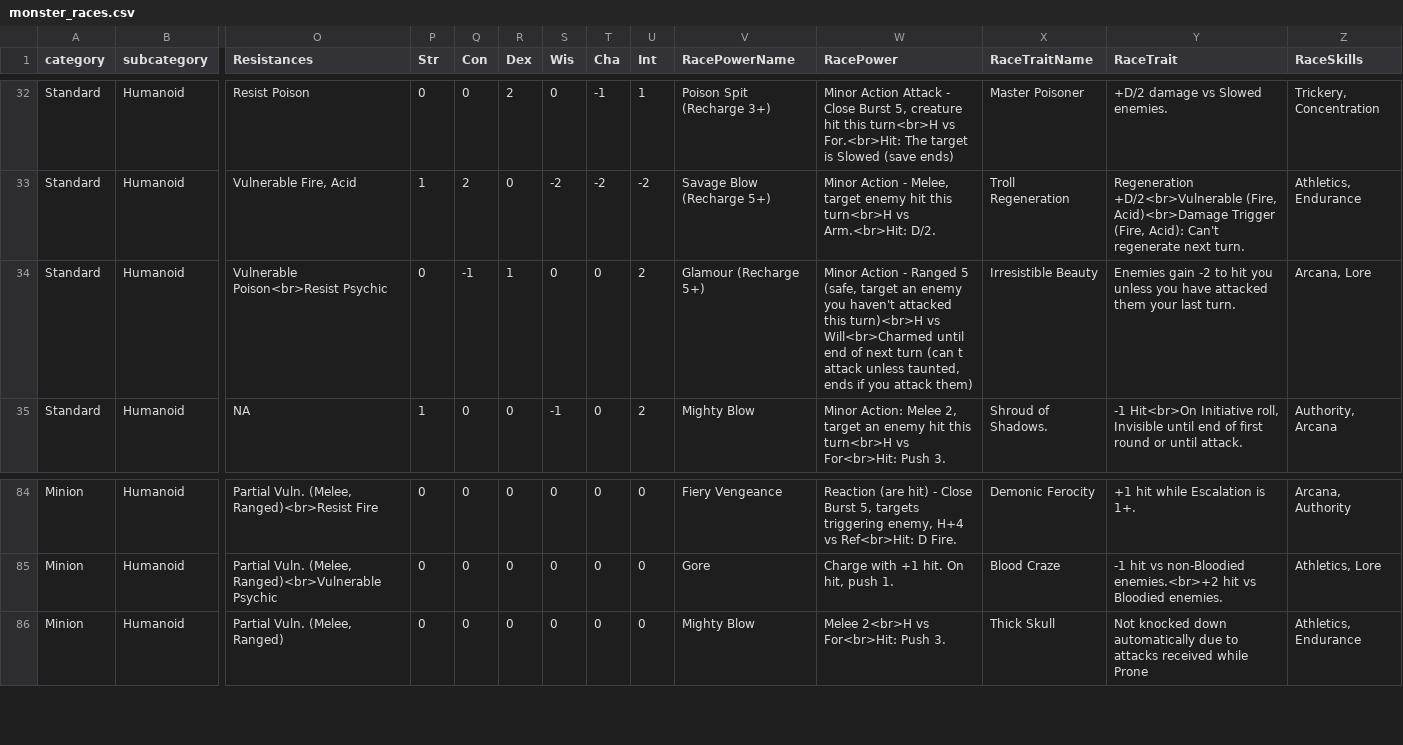
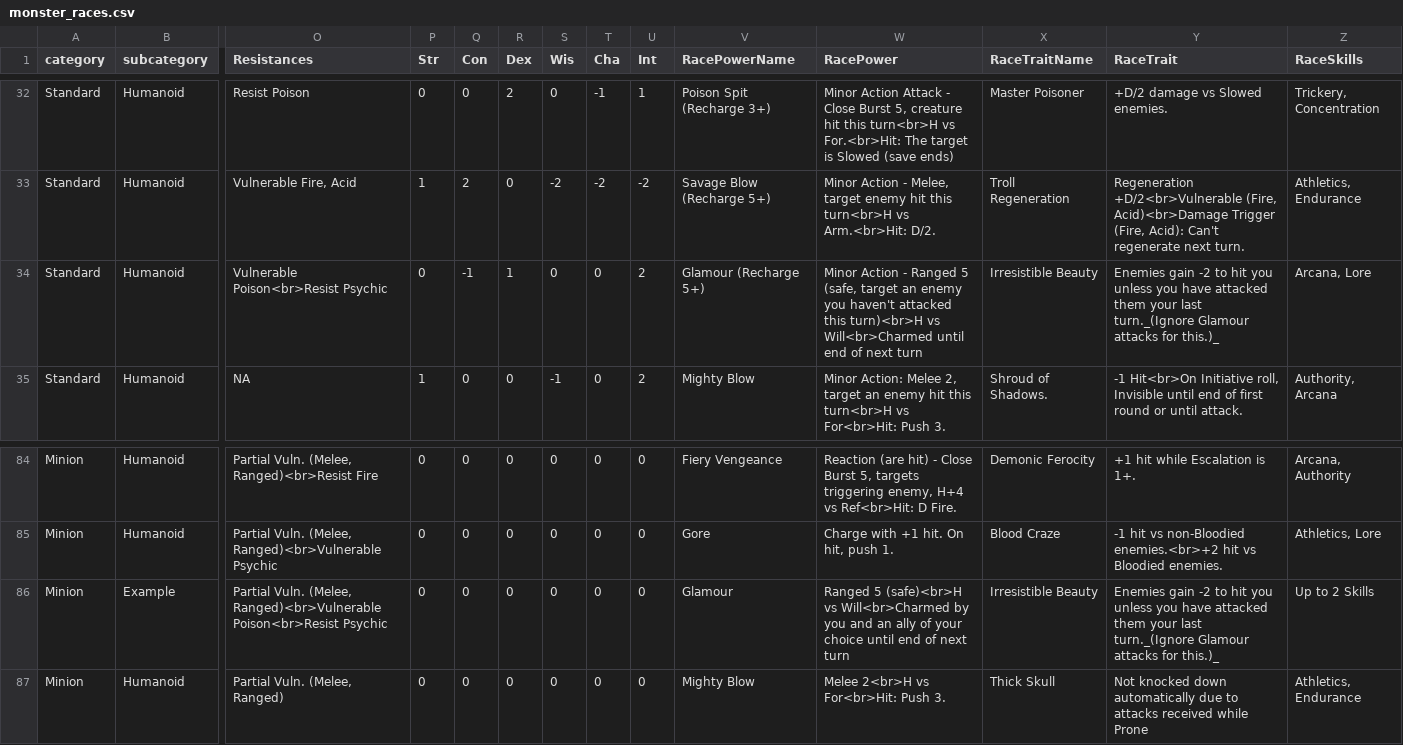
Before and after one commit to capelastegui/sfrpg, a CSV file: inst/raw/monsters/monster_races.csv, drawn as a sheet; only a part is shown, gaps mark what is left out; rows hold the shown columns only; the diff names each change by its address in the sheet, - before the commit and + after, or states it on an @@ line.

Commit message:
feature #82; Add monsters - high elf minion, recharge attack rules

```diff
--- a/inst/raw/monsters/monster_races.csv
+++ b/inst/raw/monsters/monster_races.csv
-W34 (RacePower): …next turn (can t attack unless taunted, ends if you attack them)
+W34 (RacePower): …next turn
-Y34 (RaceTrait): …your last turn.
+Y34 (RaceTrait): …your last turn._(Ignore Glamour attacks for this.)_
+row 86: Minion | Example | Partial Vuln. (Melee, Ranged)<br>Vulnerable Poison<br>Resist Psychic | 0 | 0 | 0 | 0 | 0 | 0 | Glamour | Ranged 5 (safe)<br>H vs Will<br>Charmed by you and an ally of your choice until end of next turn | Irresistible Beauty | Enemies gain -2 to hit you unless you have attacked them your last turn._(Ignore Glamour attacks for this.)_ | Up to 2 Skills
```
Also changed, not shown: 1 other file.
